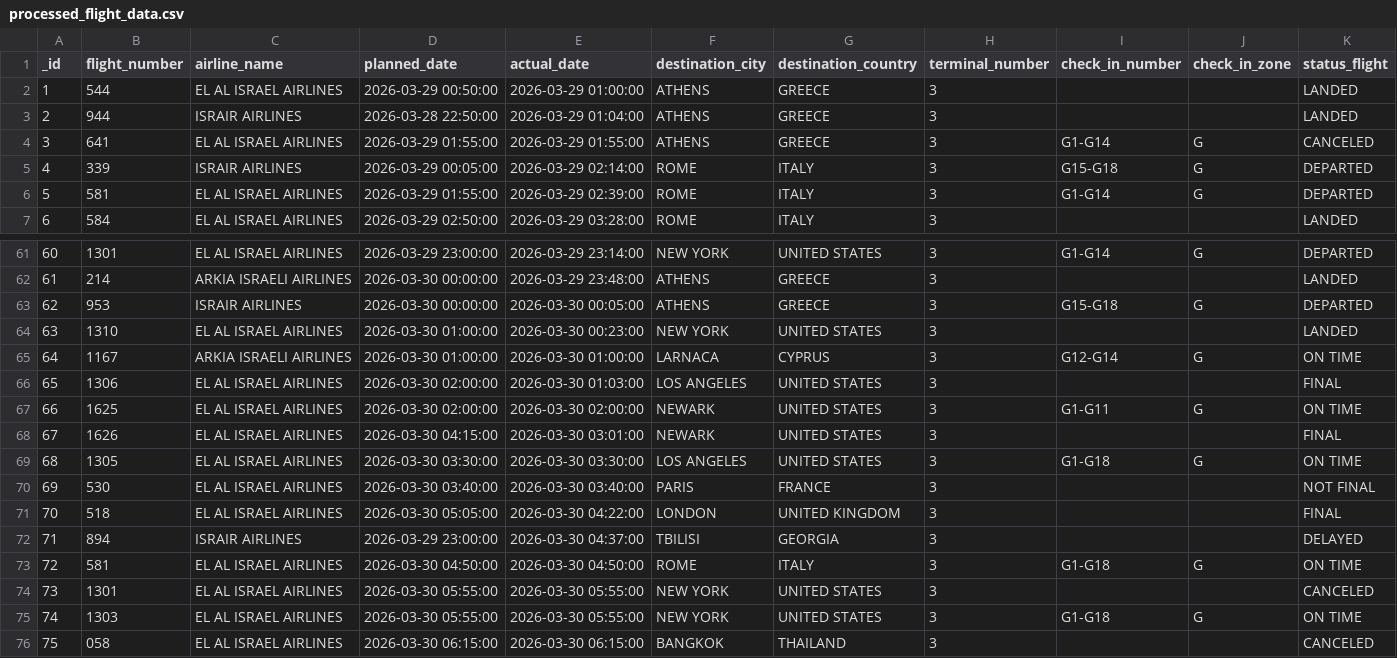
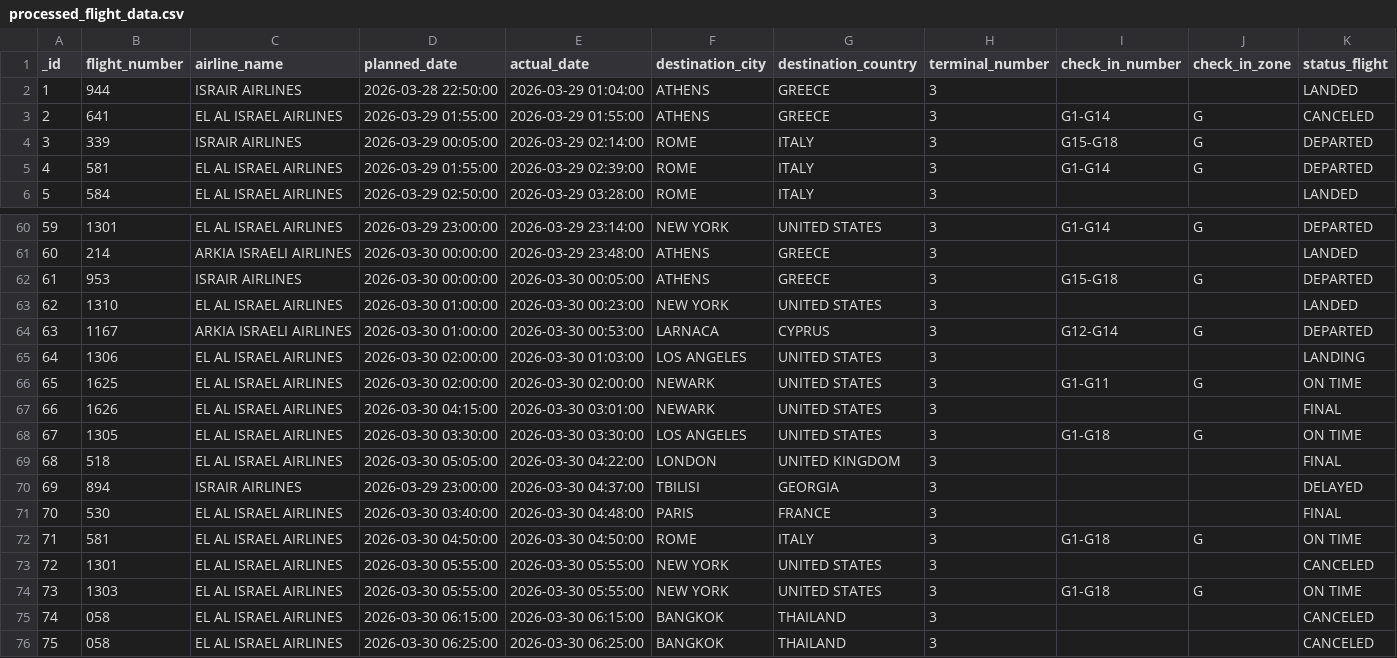
Before and after one commit to bardavidlubovsky/flight-data-pipeline, a CSV file: output/processed_flight_data.csv, drawn as a sheet; only a part is shown, gaps mark what is left out; the shorter side is filled out with more unchanged rows; removed rows and columns are numbered as before the commit, all else as after; the diff names each change by its address in the sheet, - before the commit and + after, or states it on an @@ line.

```diff
--- a/output/processed_flight_data.csv
+++ b/output/processed_flight_data.csv
-row 2: 1 | 544 | EL AL ISRAEL AIRLINES | 2026-03-29 00:50:00 | 2026-03-29 01:00:00 | ATHENS | GREECE | 3 |  |  | LANDED
@@ column A (_id) renumbered from row 2 down @@
-E64 (actual_date): 2026-03-30 01:00:00
+E64 (actual_date): 2026-03-30 00:53:00
-K64 (status_flight): ON TIME
+K64 (status_flight): DEPARTED
-K65 (status_flight): FINAL
+K65 (status_flight): LANDING
-row 70: 69 | 530 | EL AL ISRAEL AIRLINES | 2026-03-30 03:40:00 | 2026-03-30 03:40:00 | PARIS | FRANCE | 3 |  |  | NOT FINAL
+row 71: 70 | 530 | EL AL ISRAEL AIRLINES | 2026-03-30 03:40:00 | 2026-03-30 04:48:00 | PARIS | FRANCE | 3 |  |  | FINAL
```
